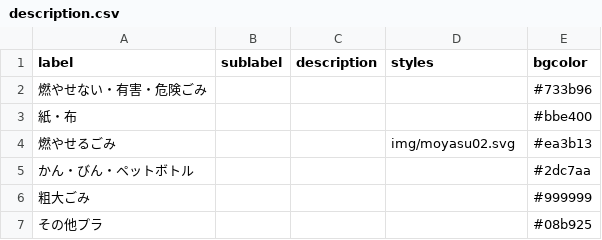
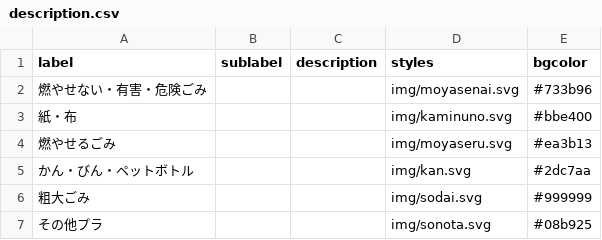
Before and after one commit to 50saisatte/5374, a CSV file: data/description.csv, drawn as a sheet.

Commit message:
Update description.csv

```diff
--- a/data/description.csv
+++ b/data/description.csv
@@ -1,7 +1,7 @@
 label,sublabel,description,styles,bgcolor
-燃やせない・有害・危険ごみ,,,,#733b96
-紙・布,,,,#bbe400
-燃やせるごみ,,,img/moyasu02.svg,#ea3b13
-かん・びん・ペットボトル,,,,#2dc7aa
-粗大ごみ,,,,#999999
-その他プラ,,,,#08b925
+燃やせない・有害・危険ごみ,,,img/moyasenai.svg,#733b96
+紙・布,,,img/kaminuno.svg,#bbe400
+燃やせるごみ,,,img/moyaseru.svg,#ea3b13
+かん・びん・ペットボトル,,,img/kan.svg,#2dc7aa
+粗大ごみ,,,img/sodai.svg,#999999
+その他プラ,,,img/sonota.svg,#08b925
```
